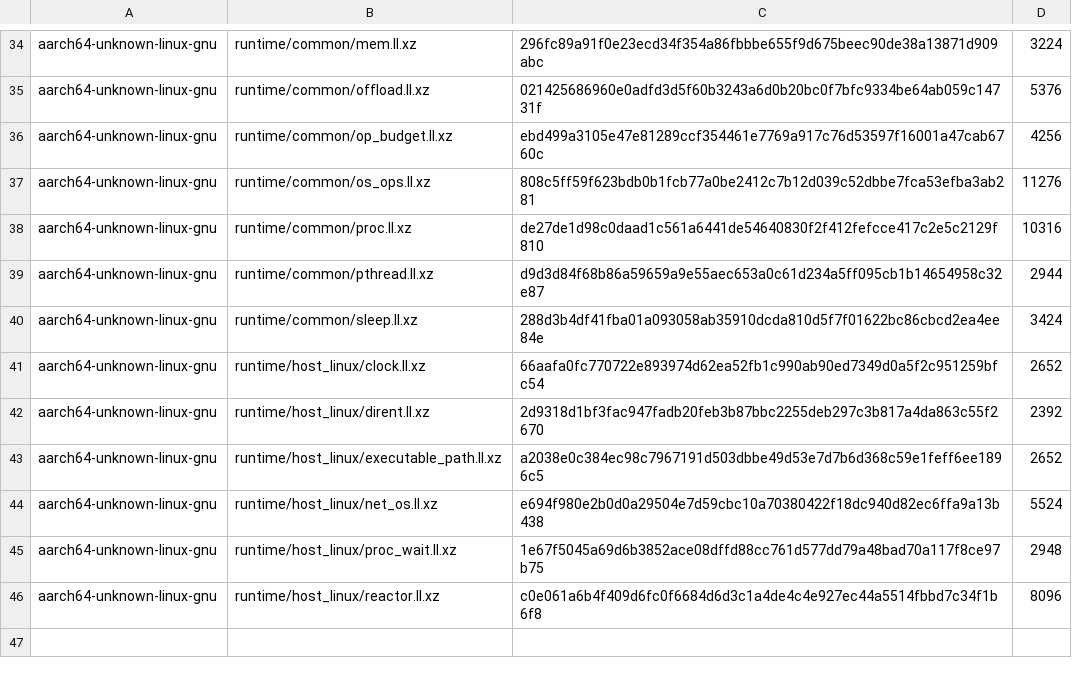
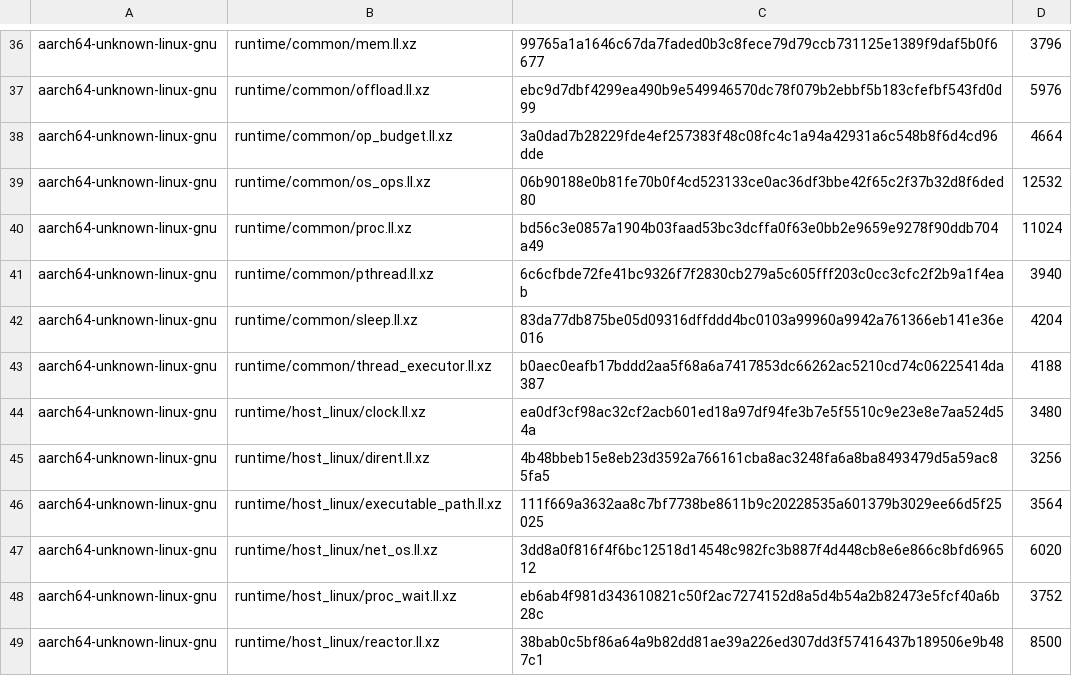
Before and after one commit to swoodtke/sawlang, a TSV file: compiler/seed/manifest.tsv, drawn as a sheet; only a part is shown, gaps mark what is left out; addresses are those after the commit; the diff covers the shown part only; the diff names each change by its address in the sheet, - before the commit and + after, or states it on an @@ line.

```diff
--- a/compiler/seed/manifest.tsv
+++ b/compiler/seed/manifest.tsv
-C36: 296fc89a91f0e23ecd34f354a86fbbbe655f9d675beec90de38a13871d909abc
+C36: 99765a1a1646c67da7faded0b3c8fece79d79ccb731125e1389f9daf5b0f6677
-D36: 3224
+D36: 3796
-C37: 021425686960e0adfd3d5f60b3243a6d0b20bc0f7bfc9334be64ab059c14731f
+C37: ebc9d7dbf4299ea490b9e549946570dc78f079b2ebbf5b183cfefbf543fd0d99
-D37: 5376
+D37: 5976
-C38: ebd499a3105e47e81289ccf354461e7769a917c76d53597f16001a47cab6760c
+C38: 3a0dad7b28229fde4ef257383f48c08fc4c1a94a42931a6c548b8f6d4cd96dde
-D38: 4256
+D38: 4664
-C39: 808c5ff59f623bdb0b1fcb77a0be2412c7b12d039c52dbbe7fca53efba3ab281
+C39: 06b90188e0b81fe70b0f4cd523133ce0ac36df3bbe42f65c2f37b32d8f6ded80
-D39: 11276
+D39: 12532
-C40: de27de1d98c0daad1c561a6441de54640830f2f412fefcce417c2e5c2129f810
+C40: bd56c3e0857a1904b03faad53bc3dcffa0f63e0bb2e9659e9278f90ddb704a49
-D40: 10316
+D40: 11024
-C41: d9d3d84f68b86a59659a9e55aec653a0c61d234a5ff095cb1b14654958c32e87
+C41: 6c6cfbde72fe41bc9326f7f2830cb279a5c605fff203c0cc3cfc2f2b9a1f4eab
-D41: 2944
+D41: 3940
-C42: 288d3b4df41fba01a093058ab35910dcda810d5f7f01622bc86cbcd2ea4ee84e
+C42: 83da77db875be05d09316dffddd4bc0103a99960a9942a761366eb141e36e016
-D42: 3424
+D42: 4204
+row 43: aarch64-unknown-linux-gnu | runtime/common/thread_executor.ll.xz | b0aec0eafb17bddd2aa5f68a6a7417853dc66262ac5210cd74c06225414da387 | 4188
-C44: 66aafa0fc770722e893974d62ea52fb1c990ab90ed7349d0a5f2c951259bfc54
+C44: ea0df3cf98ac32cf2acb601ed18a97df94fe3b7e5f5510c9e23e8e7aa524d54a
-D44: 2652
+D44: 3480
-C45: 2d9318d1bf3fac947fadb20feb3b87bbc2255deb297c3b817a4da863c55f2670
+C45: 4b48bbeb15e8eb23d3592a766161cba8ac3248fa6a8ba8493479d5a59ac85fa5
-D45: 2392
+D45: 3256
-C46: a2038e0c384ec98c7967191d503dbbe49d53e7d7b6d368c59e1feff6ee1896c5
+C46: 111f669a3632aa8c7bf7738be8611b9c20228535a601379b3029ee66d5f25025
-D46: 2652
+D46: 3564
-C47: e694f980e2b0d0a29504e7d59cbc10a70380422f18dc940d82ec6ffa9a13b438
+C47: 3dd8a0f816f4f6bc12518d14548c982fc3b887f4d448cb8e6e866c8bfd696512
-D47: 5524
+D47: 6020
-C48: 1e67f5045a69d6b3852ace08dffd88cc761d577dd79a48bad70a117f8ce97b75
+C48: eb6ab4f981d343610821c50f2ac7274152d8a5d4b54a2b82473e5fcf40a6b28c
-D48: 2948
+D48: 3752
-C49: c0e061a6b4f409d6fc0f6684d6d3c1a4de4c4e927ec44a5514fbbd7c34f1b6f8
+C49: 38bab0c5bf86a64a9b82dd81ae39a226ed307dd3f57416437b189506e9b487c1
-D49: 8096
+D49: 8500
```
Also changed, not shown: 2 added rows and 60 edited cells elsewhere in this file, 9 other files.
